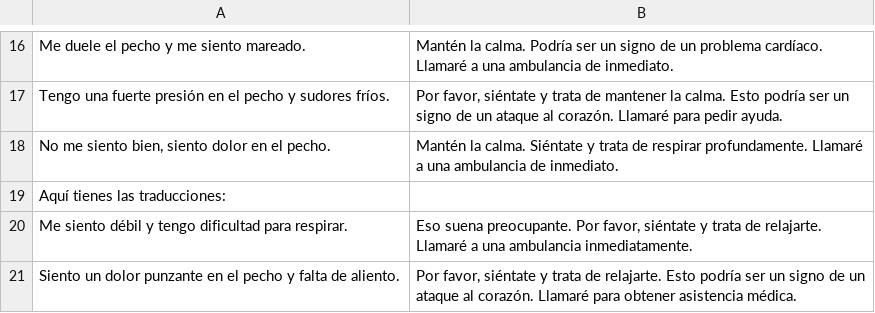
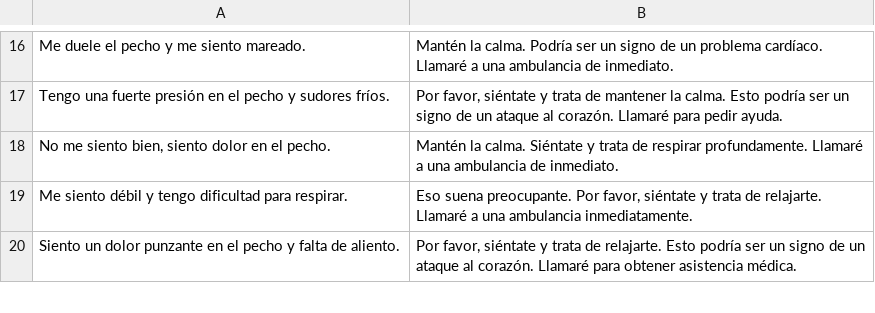
Before and after one commit to JorgeTriana5/communications, a CSV file: conversaciones.csv, drawn as a sheet; only a part is shown, gaps mark what is left out; the diff names each change by its address in the sheet, - before the commit and + after, or states it on an @@ line.

Commit message:
Update conversaciones.csv

```diff
--- a/conversaciones.csv
+++ b/conversaciones.csv
-row 19: Aquí tienes las traducciones:
```
